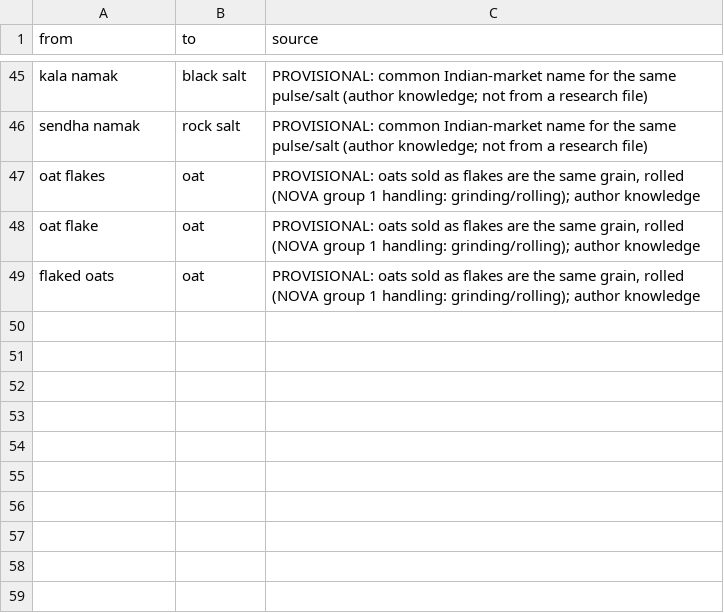
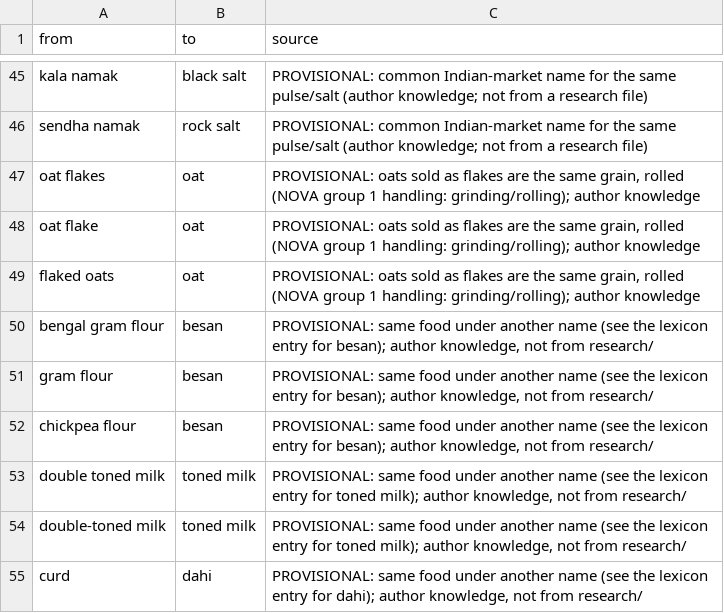
Before and after one commit to saurabh2894/FoodScanner, a CSV file: src/foodscan/resources/synonyms.csv, drawn as a sheet; only a part is shown, gaps mark what is left out; the diff names each change by its address in the sheet, - before the commit and + after, or states it on an @@ line.

```diff
--- a/src/foodscan/resources/synonyms.csv
+++ b/src/foodscan/resources/synonyms.csv
+row 50: bengal gram flour | besan | PROVISIONAL: same food under another name (see the lexicon entry for besan); author knowledge, not from research/
+row 51: gram flour | besan | PROVISIONAL: same food under another name (see the lexicon entry for besan); author knowledge, not from research/
+row 52: chickpea flour | besan | PROVISIONAL: same food under another name (see the lexicon entry for besan); author knowledge, not from research/
+row 53: double toned milk | toned milk | PROVISIONAL: same food under another name (see the lexicon entry for toned milk); author knowledge, not from research/
+row 54: double-toned milk | toned milk | PROVISIONAL: same food under another name (see the lexicon entry for toned milk); author knowledge, not from research/
+row 55: curd | dahi | PROVISIONAL: same food under another name (see the lexicon entry for dahi); author knowledge, not from research/
```
Also changed, not shown: src/foodscan/resources/lexicon.csv, 10 other files.
